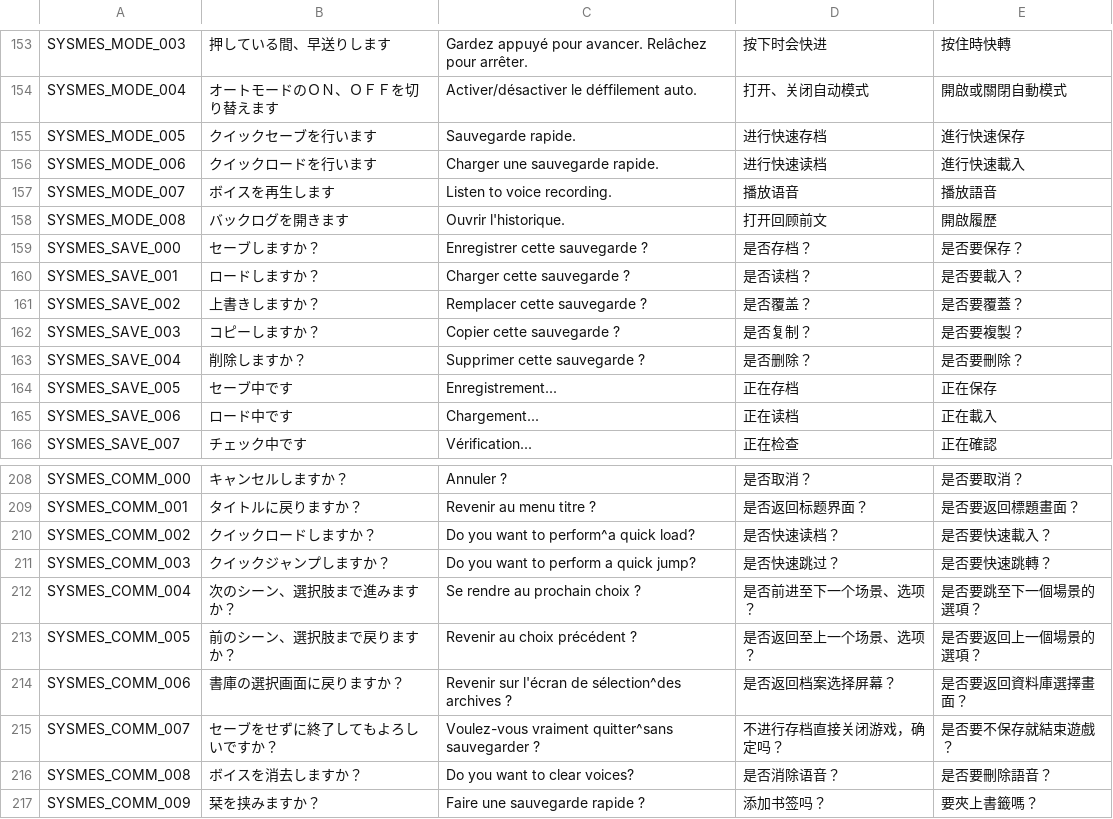
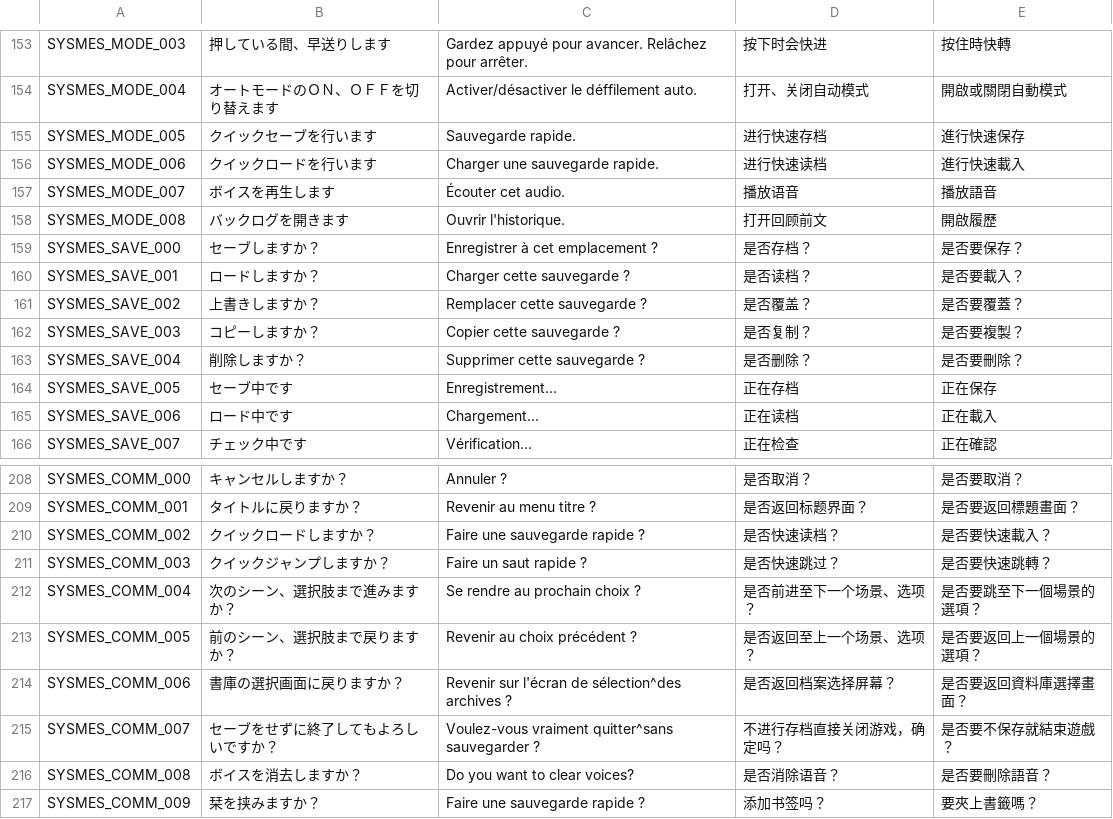
Before and after one commit to requinDr/mahoyo-insert-french, a CSV file: sources/TEXT5.csv, drawn as a sheet; only a part is shown, gaps mark what is left out.

```diff
--- a/sources/TEXT5.csv
+++ b/sources/TEXT5.csv
@@ -156,5 +156,5 @@ SYSMES_MODE_005,クイックセーブを行います,Sauvegarde rapide.,进行
 SYSMES_MODE_006,クイックロードを行います,Charger une sauvegarde rapide.,进行快速读档,進行快速載入
-SYSMES_MODE_007,ボイスを再生します,Listen to voice recording.,播放语音,播放語音
+SYSMES_MODE_007,ボイスを再生します,Écouter cet audio.,播放语音,播放語音
 SYSMES_MODE_008,バックログを開きます,Ouvrir l'historique.,打开回顾前文,開啟履歷
-SYSMES_SAVE_000,セーブしますか？,Enregistrer cette sauvegarde ?,是否存档？,是否要保存？
+SYSMES_SAVE_000,セーブしますか？,Enregistrer à cet emplacement ?,是否存档？,是否要保存？
 SYSMES_SAVE_001,ロードしますか？,Charger cette sauvegarde ?,是否读档？,是否要載入？
@@ -209,4 +209,4 @@ SYSMES_COMM_000,キャンセルしますか？,Annuler ?,是否取消？,是否
 SYSMES_COMM_001,タイトルに戻りますか？,Revenir au menu titre ?,是否返回标题界面？,是否要返回標題畫面？
-SYSMES_COMM_002,クイックロードしますか？,Do you want to perform^a quick load?,是否快速读档？,是否要快速載入？
-SYSMES_COMM_003,クイックジャンプしますか？,Do you want to perform a quick jump?,是否快速跳过？,是否要快速跳轉？
+SYSMES_COMM_002,クイックロードしますか？,Faire une sauvegarde rapide ?,是否快速读档？,是否要快速載入？
+SYSMES_COMM_003,クイックジャンプしますか？,Faire un saut rapide ?,是否快速跳过？,是否要快速跳轉？
 SYSMES_COMM_004,次のシーン、選択肢まで進みますか？,Se rendre au prochain choix ?,是否前进至下一个场景、选项？,是否要跳至下一個場景的選項？
```
Also changed, not shown: sources/lignes_modifiees.csv, 9 other files.
